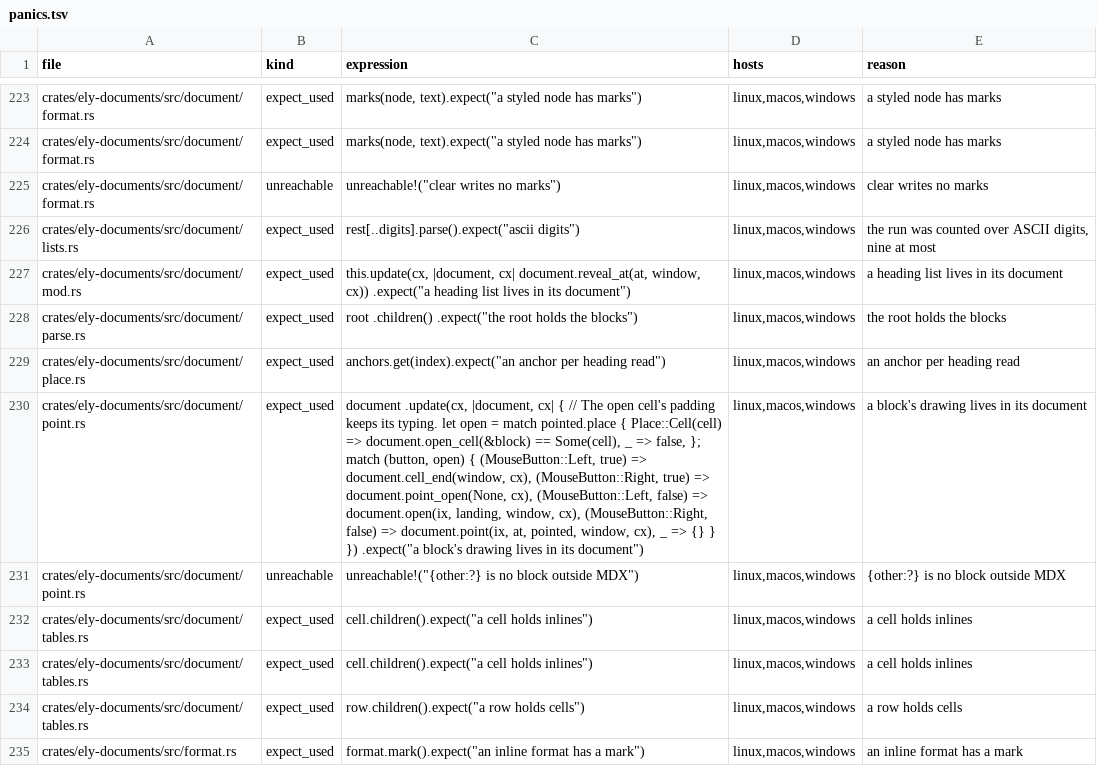
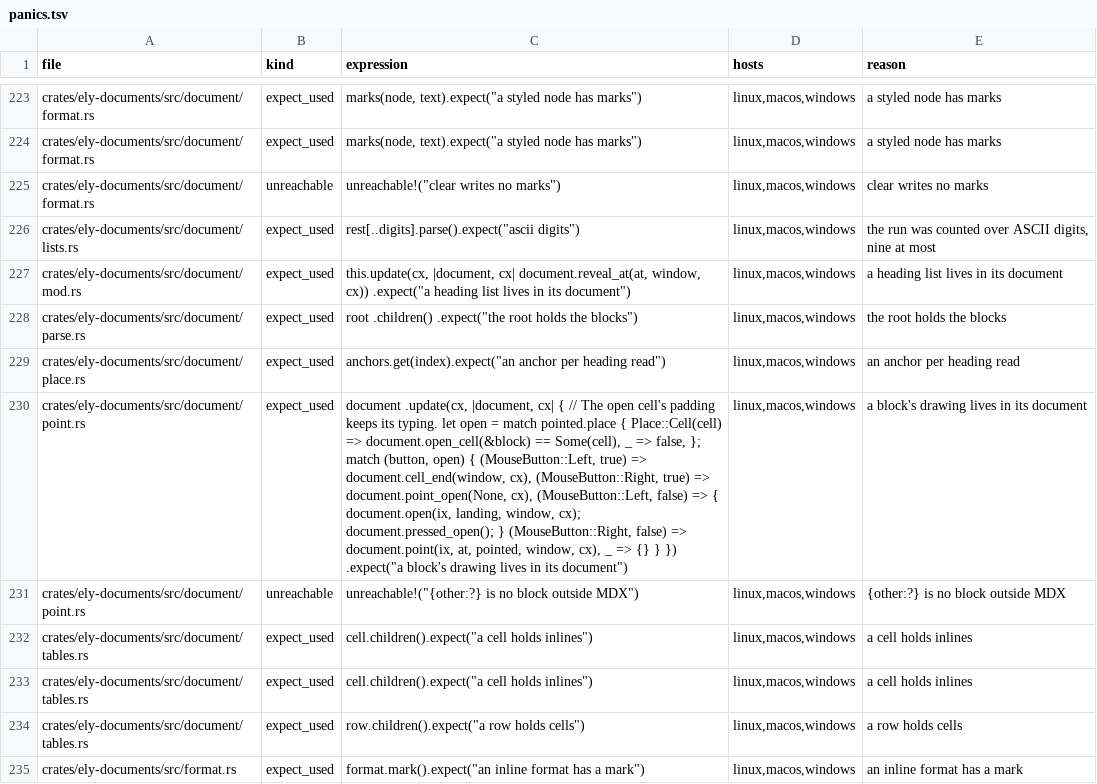
Before and after one commit to ELY-Open-Source/Ely-GPUI-Components, a TSV file: scripts/panics.tsv, drawn as a sheet; only a part is shown, gaps mark what is left out; the diff names each change by its address in the sheet, - before the commit and + after, or states it on an @@ line.

Commit message:
MarkdownDocument: a drag or Shift+Up/Down past a block opens the blocks it crosses as one field, selected across; formats run in each block

```diff
--- a/scripts/panics.tsv
+++ b/scripts/panics.tsv
-C230 (expression): …false) => document.open(ix, landing, window, cx), (MouseButton::Right, false)…
+C230 (expression): …false) => { document.open(ix, landing, window, cx); document.pressed_open(); } (MouseButton::Right, false)…
```
Also changed, not shown: 12 other files.
